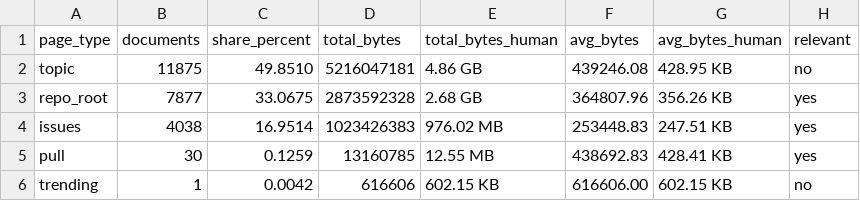
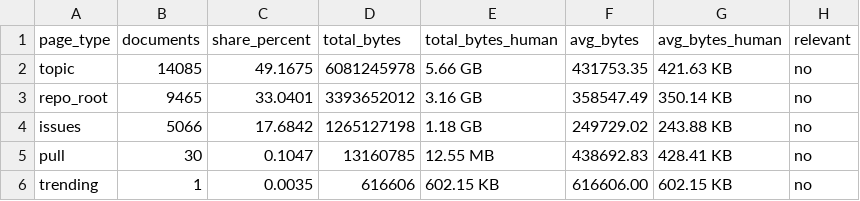
Before and after one commit to andrejvysny/fiit-vinf, a CSV file: docs/generated/crawl_stats.csv, drawn as a sheet.

```diff
--- a/docs/generated/crawl_stats.csv
+++ b/docs/generated/crawl_stats.csv
@@ -1,6 +1,6 @@
 page_type,documents,share_percent,total_bytes,total_bytes_human,avg_bytes,avg_bytes_human,relevant
-topic,11875,49.8510,5216047181,4.86 GB,439246.08,428.95 KB,no
-repo_root,7877,33.0675,2873592328,2.68 GB,364807.96,356.26 KB,yes
-issues,4038,16.9514,1023426383,976.02 MB,253448.83,247.51 KB,yes
-pull,30,0.1259,13160785,12.55 MB,438692.83,428.41 KB,yes
-trending,1,0.0042,616606,602.15 KB,616606.00,602.15 KB,no
+topic,14085,49.1675,6081245978,5.66 GB,431753.35,421.63 KB,no
+repo_root,9465,33.0401,3393652012,3.16 GB,358547.49,350.14 KB,no
+issues,5066,17.6842,1265127198,1.18 GB,249729.02,243.88 KB,no
+pull,30,0.1047,13160785,12.55 MB,438692.83,428.41 KB,no
+trending,1,0.0035,616606,602.15 KB,616606.00,602.15 KB,no
```
Also changed, not shown: 28 other files.
